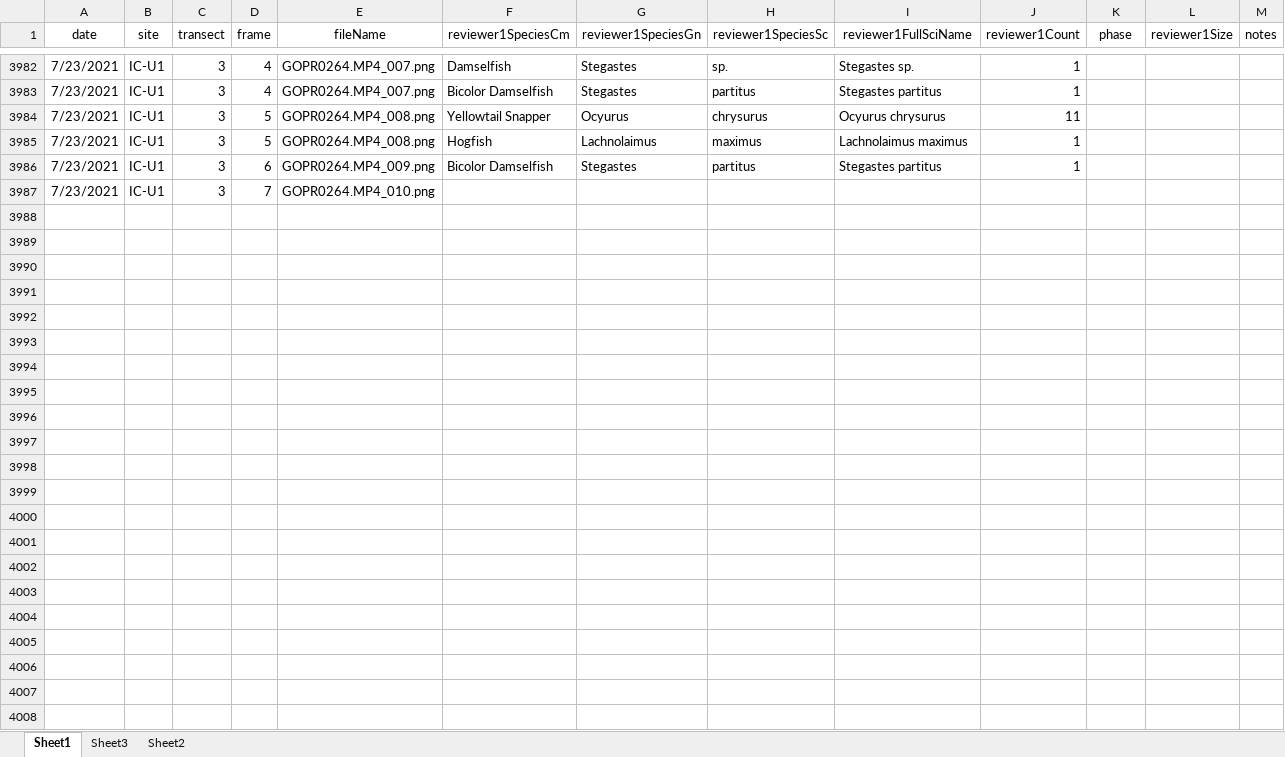
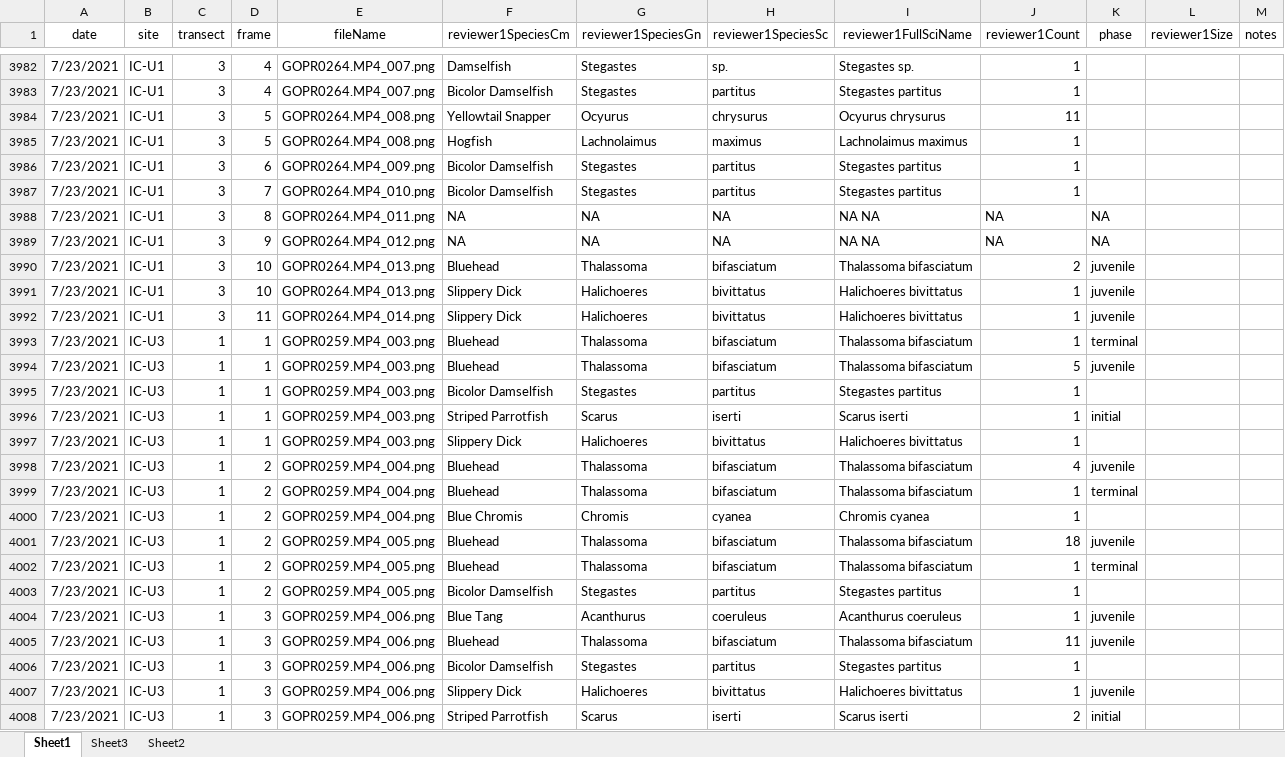
Before and after one commit to icombs2017/photogrammetryNOAA, an Excel workbook: fishSurveys/data/fishSurveyData.xlsx, sheet Sheet1, drawn as a sheet; only a part is shown, gaps mark what is left out; values as stored, in another font and other column widths than the file's, no borders; rows hold the shown columns only; the diff names each change by its address in the sheet, - before the commit and + after, or states it on an @@ line.

Commit message:
Update fishSurveyData.xlsx

```diff
--- a/fishSurveys/data/fishSurveyData.xlsx (sheet Sheet1)
+++ b/fishSurveys/data/fishSurveyData.xlsx (sheet Sheet1)
-F3987 (reviewer1SpeciesCm): (empty)
+F3987 (reviewer1SpeciesCm): Bicolor Damselfish
-G3987 (reviewer1SpeciesGn): (empty)
+G3987 (reviewer1SpeciesGn): Stegastes
-H3987 (reviewer1SpeciesSc): (empty)
+H3987 (reviewer1SpeciesSc): partitus
-I3987 (reviewer1FullSciName): (empty)
+I3987 (reviewer1FullSciName): Stegastes partitus
-J3987 (reviewer1Count): (empty)
+J3987 (reviewer1Count): 1
+row 3988: 7/23/2021 | IC-U1 | 3 | 8 | GOPR0264.MP4_011.png | NA | NA | NA | NA NA | NA | NA
+row 3989: 7/23/2021 | IC-U1 | 3 | 9 | GOPR0264.MP4_012.png | NA | NA | NA | NA NA | NA | NA
+row 3990: 7/23/2021 | IC-U1 | 3 | 10 | GOPR0264.MP4_013.png | Bluehead | Thalassoma | bifasciatum | Thalassoma bifasciatum | 2 | juvenile
+row 3991: 7/23/2021 | IC-U1 | 3 | 10 | GOPR0264.MP4_013.png | Slippery Dick | Halichoeres | bivittatus | Halichoeres bivittatus | 1 | juvenile
+row 3992: 7/23/2021 | IC-U1 | 3 | 11 | GOPR0264.MP4_014.png | Slippery Dick | Halichoeres | bivittatus | Halichoeres bivittatus | 1 | juvenile
+row 3993: 7/23/2021 | IC-U3 | 1 | 1 | GOPR0259.MP4_003.png | Bluehead | Thalassoma | bifasciatum | Thalassoma bifasciatum | 1 | terminal
+row 3994: 7/23/2021 | IC-U3 | 1 | 1 | GOPR0259.MP4_003.png | Bluehead | Thalassoma | bifasciatum | Thalassoma bifasciatum | 5 | juvenile
+row 3995: 7/23/2021 | IC-U3 | 1 | 1 | GOPR0259.MP4_003.png | Bicolor Damselfish | Stegastes | partitus | Stegastes partitus | 1
+row 3996: 7/23/2021 | IC-U3 | 1 | 1 | GOPR0259.MP4_003.png | Striped Parrotfish | Scarus | iserti | Scarus iserti | 1 | initial
+row 3997: 7/23/2021 | IC-U3 | 1 | 1 | GOPR0259.MP4_003.png | Slippery Dick | Halichoeres | bivittatus | Halichoeres bivittatus | 1
+row 3998: 7/23/2021 | IC-U3 | 1 | 2 | GOPR0259.MP4_004.png | Bluehead | Thalassoma | bifasciatum | Thalassoma bifasciatum | 4 | juvenile
+row 3999: 7/23/2021 | IC-U3 | 1 | 2 | GOPR0259.MP4_004.png | Bluehead | Thalassoma | bifasciatum | Thalassoma bifasciatum | 1 | terminal
+row 4000: 7/23/2021 | IC-U3 | 1 | 2 | GOPR0259.MP4_004.png | Blue Chromis | Chromis | cyanea | Chromis cyanea | 1
+row 4001: 7/23/2021 | IC-U3 | 1 | 2 | GOPR0259.MP4_005.png | Bluehead | Thalassoma | bifasciatum | Thalassoma bifasciatum | 18 | juvenile
+row 4002: 7/23/2021 | IC-U3 | 1 | 2 | GOPR0259.MP4_005.png | Bluehead | Thalassoma | bifasciatum | Thalassoma bifasciatum | 1 | terminal
+row 4003: 7/23/2021 | IC-U3 | 1 | 2 | GOPR0259.MP4_005.png | Bicolor Damselfish | Stegastes | partitus | Stegastes partitus | 1
+row 4004: 7/23/2021 | IC-U3 | 1 | 3 | GOPR0259.MP4_006.png | Blue Tang | Acanthurus | coeruleus | Acanthurus coeruleus | 1 | juvenile
+row 4005: 7/23/2021 | IC-U3 | 1 | 3 | GOPR0259.MP4_006.png | Bluehead | Thalassoma | bifasciatum | Thalassoma bifasciatum | 11 | juvenile
+row 4006: 7/23/2021 | IC-U3 | 1 | 3 | GOPR0259.MP4_006.png | Bicolor Damselfish | Stegastes | partitus | Stegastes partitus | 1
+row 4007: 7/23/2021 | IC-U3 | 1 | 3 | GOPR0259.MP4_006.png | Slippery Dick | Halichoeres | bivittatus | Halichoeres bivittatus | 1 | juvenile
+row 4008: 7/23/2021 | IC-U3 | 1 | 3 | GOPR0259.MP4_006.png | Striped Parrotfish | Scarus | iserti | Scarus iserti | 2 | initial
```
